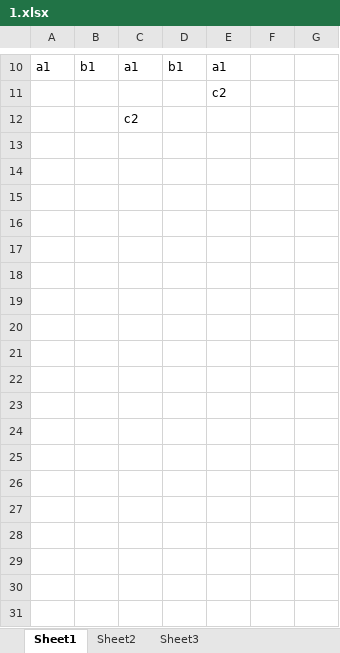
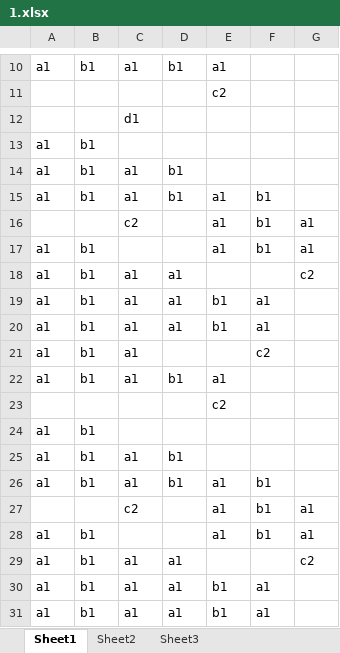
Before and after one commit to prasanta1987/excel_web_server, an Excel workbook: 1.xlsx, sheet Sheet1, drawn as a sheet; only a part is shown, gaps mark what is left out; the shorter side is filled out with more unchanged rows; values as stored, in another font and other column widths than the file's, no borders; the diff covers the shown part only; the diff names each change by its address in the sheet, - before the commit and + after, or states it on an @@ line.

```diff
--- a/1.xlsx (sheet Sheet1)
+++ b/1.xlsx (sheet Sheet1)
+row 12:  |  | d1
+row 13: a1 | b1
+row 14: a1 | b1 | a1 | b1
+row 15: a1 | b1 | a1 | b1 | a1 | b1
+row 16:  |  | c2 |  | a1 | b1 | a1
+row 17: a1 | b1 |  |  | a1 | b1 | a1
+row 18: a1 | b1 | a1 | a1 |  |  | c2
+row 19: a1 | b1 | a1 | a1 | b1 | a1
+row 20: a1 | b1 | a1 | a1 | b1 | a1
+row 21: a1 | b1 | a1 |  |  | c2
+row 22: a1 | b1 | a1 | b1 | a1
+row 23:  |  |  |  | c2
+row 24: a1 | b1
+row 25: a1 | b1 | a1 | b1
+row 26: a1 | b1 | a1 | b1 | a1 | b1
+row 27:  |  | c2 |  | a1 | b1 | a1
+row 28: a1 | b1 |  |  | a1 | b1 | a1
+row 29: a1 | b1 | a1 | a1 |  |  | c2
+row 30: a1 | b1 | a1 | a1 | b1 | a1
+row 31: a1 | b1 | a1 | a1 | b1 | a1
```
Also changed, not shown: 15 added rows elsewhere in this sheet, 3 other files.
